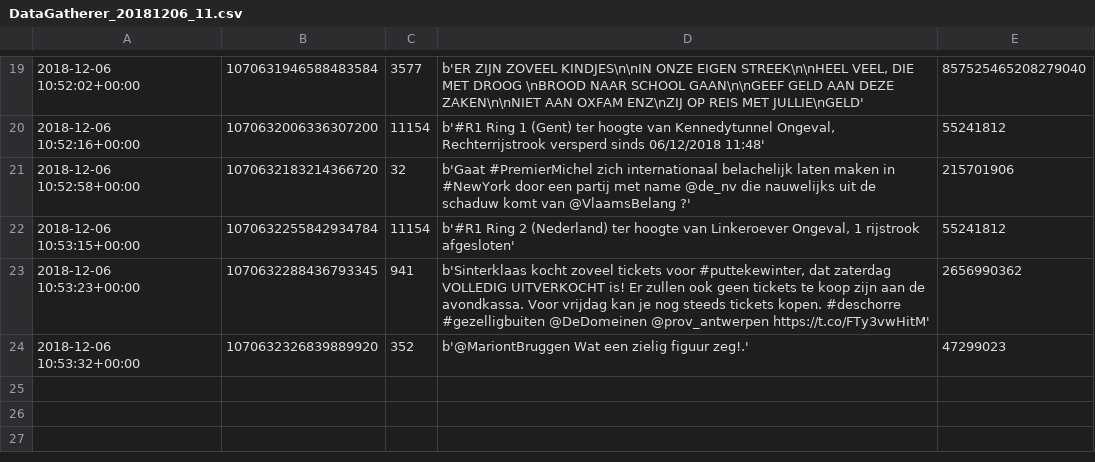
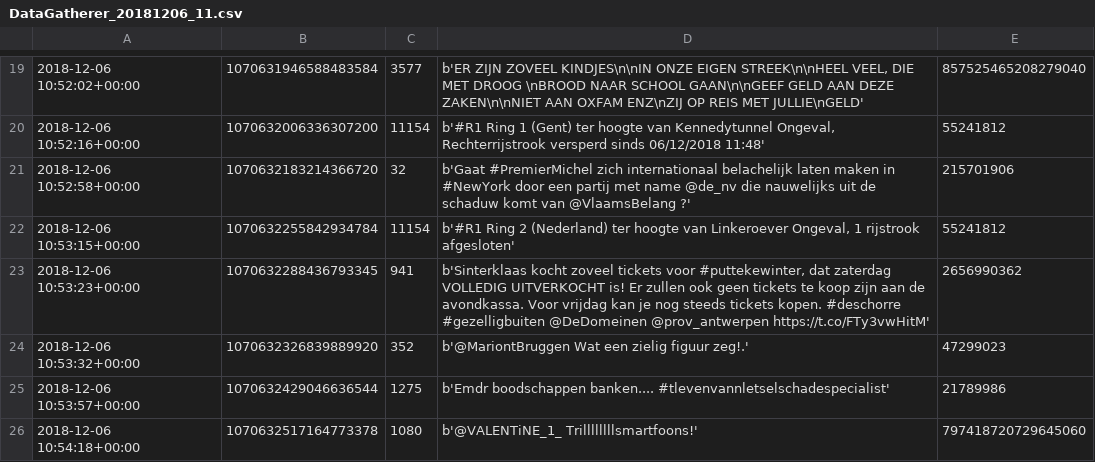
Before and after one commit to miyagis/nekelusteren, a CSV file: DATA/DataGatherer_20181206_11.csv, drawn as a sheet; only a part is shown, gaps mark what is left out; the diff names each change by its address in the sheet, - before the commit and + after, or states it on an @@ line.

Commit message:
test

```diff
--- a/DATA/DataGatherer_20181206_11.csv
+++ b/DATA/DataGatherer_20181206_11.csv
+row 25: 2018-12-06 10:53:57+00:00 | 1070632429046636544 | 1275 | b'Emdr boodschappen banken.... #tlevenvannletselschadespecialist' | 21789986
+row 26: 2018-12-06 10:54:18+00:00 | 1070632517164773378 | 1080 | b'@VALENTiNE_1_ Trillllllllsmartfoons!' | 797418720729645060
```
